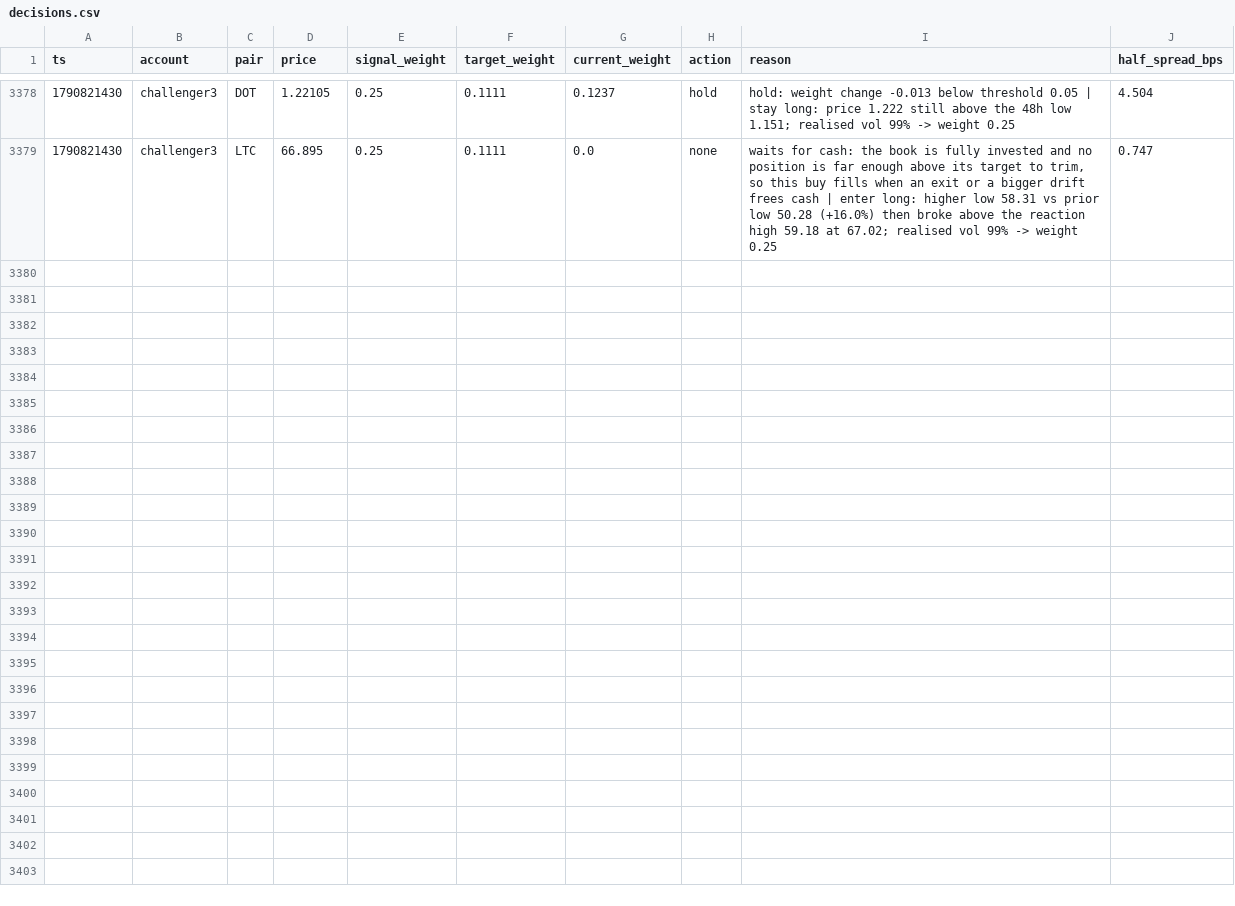
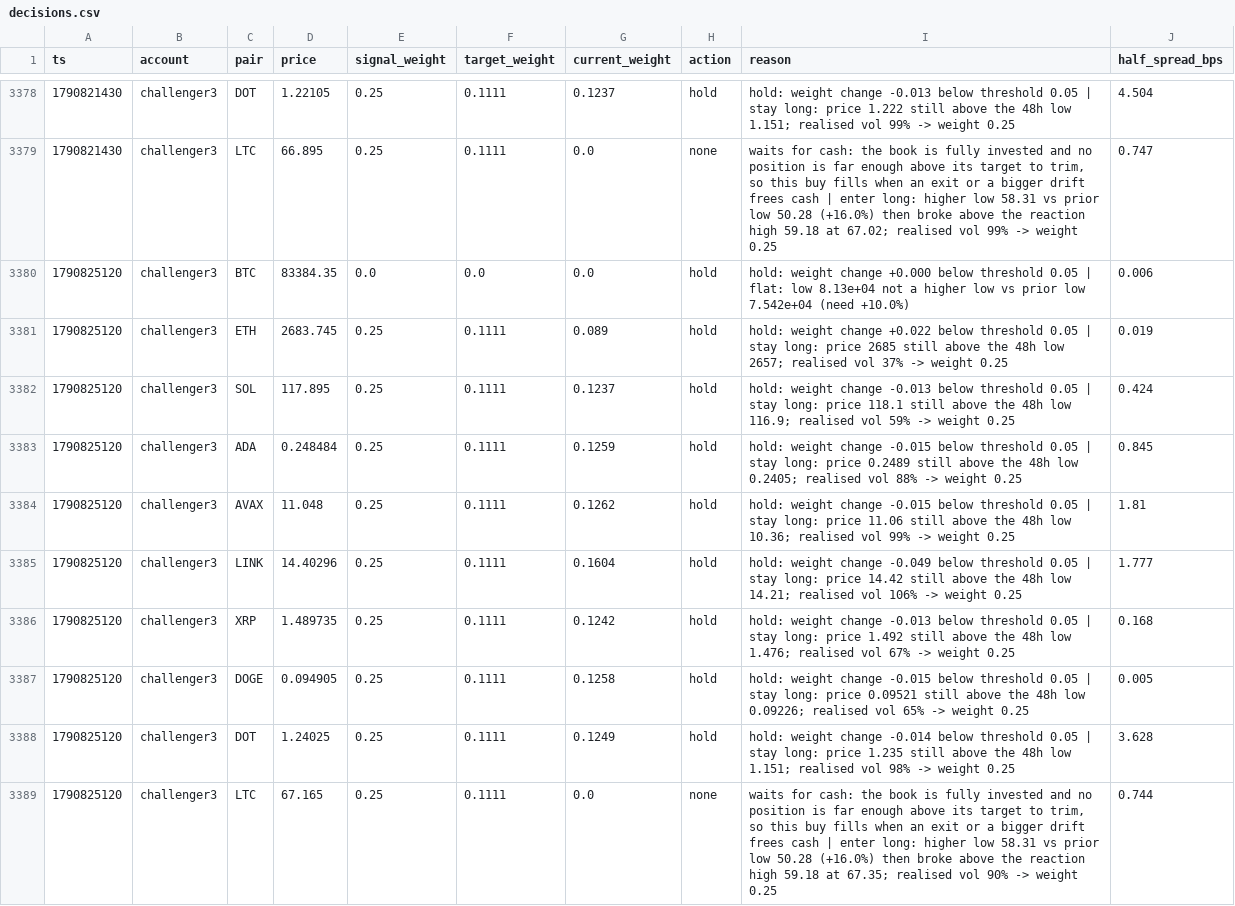
Before and after one commit to bookerfin-pixel/quantloop, a CSV file: state/challenger3/decisions.csv, drawn as a sheet; only a part is shown, gaps mark what is left out; the diff names each change by its address in the sheet, - before the commit and + after, or states it on an @@ line.

```diff
--- a/state/challenger3/decisions.csv
+++ b/state/challenger3/decisions.csv
+row 3380: 1790825120 | challenger3 | BTC | 83384.35 | 0.0 | 0.0 | 0.0 | hold | hold: weight change +0.000 below threshold 0.05 | flat: low 8.13e+04 not a higher low vs prior low 7.542e+04 (need +10.0%) | 0.006
+row 3381: 1790825120 | challenger3 | ETH | 2683.745 | 0.25 | 0.1111 | 0.089 | hold | hold: weight change +0.022 below threshold 0.05 | stay long: price 2685 still above the 48h low 2657; realised vol 37% -> weight 0.25 | 0.019
+row 3382: 1790825120 | challenger3 | SOL | 117.895 | 0.25 | 0.1111 | 0.1237 | hold | hold: weight change -0.013 below threshold 0.05 | stay long: price 118.1 still above the 48h low 116.9; realised vol 59% -> weight 0.25 | 0.424
+row 3383: 1790825120 | challenger3 | ADA | 0.248484 | 0.25 | 0.1111 | 0.1259 | hold | hold: weight change -0.015 below threshold 0.05 | stay long: price 0.2489 still above the 48h low 0.2405; realised vol 88% -> weight 0.25 | 0.845
+row 3384: 1790825120 | challenger3 | AVAX | 11.048 | 0.25 | 0.1111 | 0.1262 | hold | hold: weight change -0.015 below threshold 0.05 | stay long: price 11.06 still above the 48h low 10.36; realised vol 99% -> weight 0.25 | 1.81
+row 3385: 1790825120 | challenger3 | LINK | 14.40296 | 0.25 | 0.1111 | 0.1604 | hold | hold: weight change -0.049 below threshold 0.05 | stay long: price 14.42 still above the 48h low 14.21; realised vol 106% -> weight 0.25 | 1.777
+row 3386: 1790825120 | challenger3 | XRP | 1.489735 | 0.25 | 0.1111 | 0.1242 | hold | hold: weight change -0.013 below threshold 0.05 | stay long: price 1.492 still above the 48h low 1.476; realised vol 67% -> weight 0.25 | 0.168
+row 3387: 1790825120 | challenger3 | DOGE | 0.094905 | 0.25 | 0.1111 | 0.1258 | hold | hold: weight change -0.015 below threshold 0.05 | stay long: price 0.09521 still above the 48h low 0.09226; realised vol 65% -> weight 0.25 | 0.005
+row 3388: 1790825120 | challenger3 | DOT | 1.24025 | 0.25 | 0.1111 | 0.1249 | hold | hold: weight change -0.014 below threshold 0.05 | stay long: price 1.235 still above the 48h low 1.151; realised vol 98% -> weight 0.25 | 3.628
+row 3389: 1790825120 | challenger3 | LTC | 67.165 | 0.25 | 0.1111 | 0.0 | none | waits for cash: the book is fully invested and no position is far enough above its target to trim, so this buy fills when an exit or a bigger drift frees cash | enter long: higher low 58.31 vs prior low 50.28 (+16.0%) then broke above the reaction high 59.18 at 67.35; realised vol 90% -> weight 0.25 | 0.744
```
Also changed, not shown: state/challenger1/decisions.csv, state/challenger2/decisions.csv, 24 other files.
